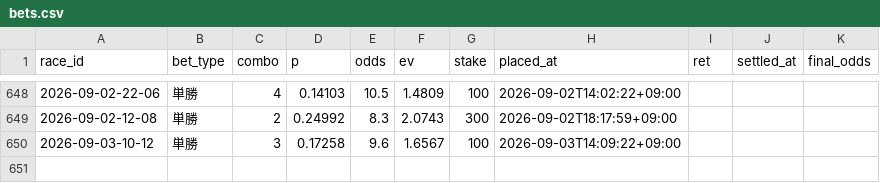
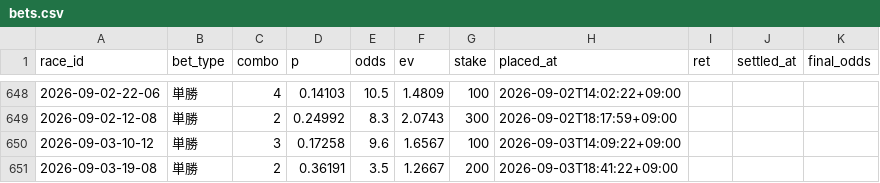
Before and after one commit to denden56-cloud/boatrace-papertrade, a CSV file: state/bets.csv, drawn as a sheet; only a part is shown, gaps mark what is left out; the diff names each change by its address in the sheet, - before the commit and + after, or states it on an @@ line.

```diff
--- a/state/bets.csv
+++ b/state/bets.csv
+row 651: 2026-09-03-19-08 | 単勝 | 2 | 0.36191 | 3.5 | 1.2667 | 200 | 2026-09-03T18:41:22+09:00
```
Also changed, not shown: state/beforeinfo.csv, state/checked.csv, 2 other files.
